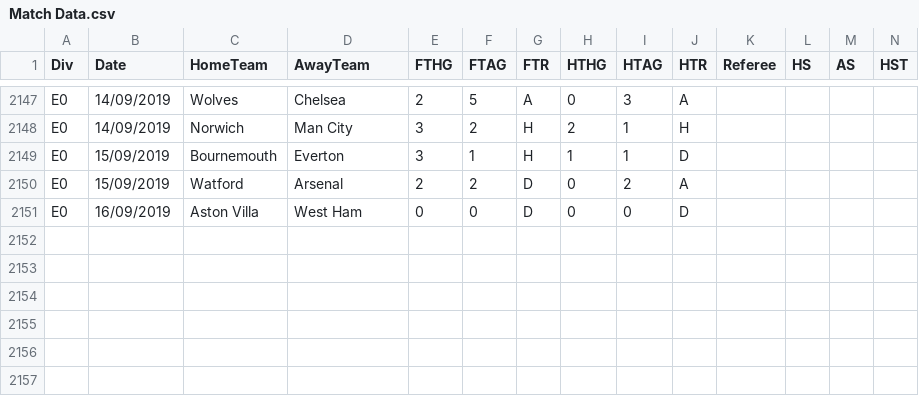
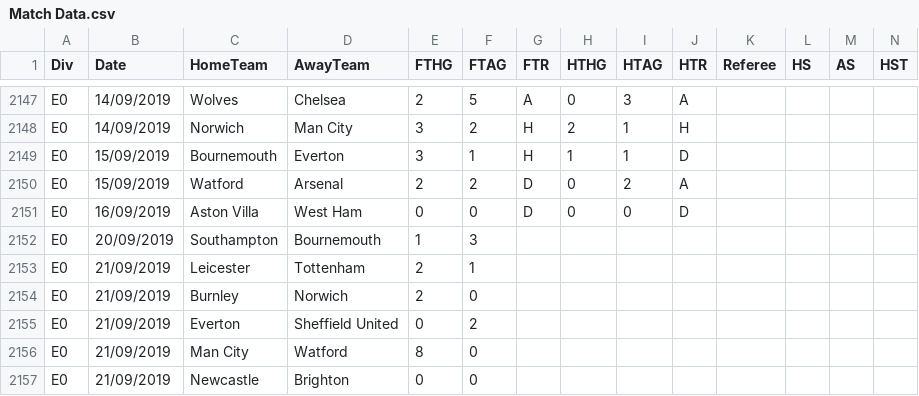
Before and after one commit to PhilipWinchester/PhilipWinchester.github.io, a CSV file: Data/Match Data.csv, drawn as a sheet; only a part is shown, gaps mark what is left out; rows hold the shown columns only; the diff names each change by its address in the sheet, - before the commit and + after, or states it on an @@ line.

```diff
--- a/Data/Match Data.csv
+++ b/Data/Match Data.csv
+row 2152: E0 | 20/09/2019 | Southampton | Bournemouth | 1 | 3
+row 2153: E0 | 21/09/2019 | Leicester | Tottenham | 2 | 1
+row 2154: E0 | 21/09/2019 | Burnley | Norwich | 2 | 0
+row 2155: E0 | 21/09/2019 | Everton | Sheffield United | 0 | 2
+row 2156: E0 | 21/09/2019 | Man City | Watford | 8 | 0
+row 2157: E0 | 21/09/2019 | Newcastle | Brighton | 0 | 0
```
Also changed, not shown: 5 other files.
